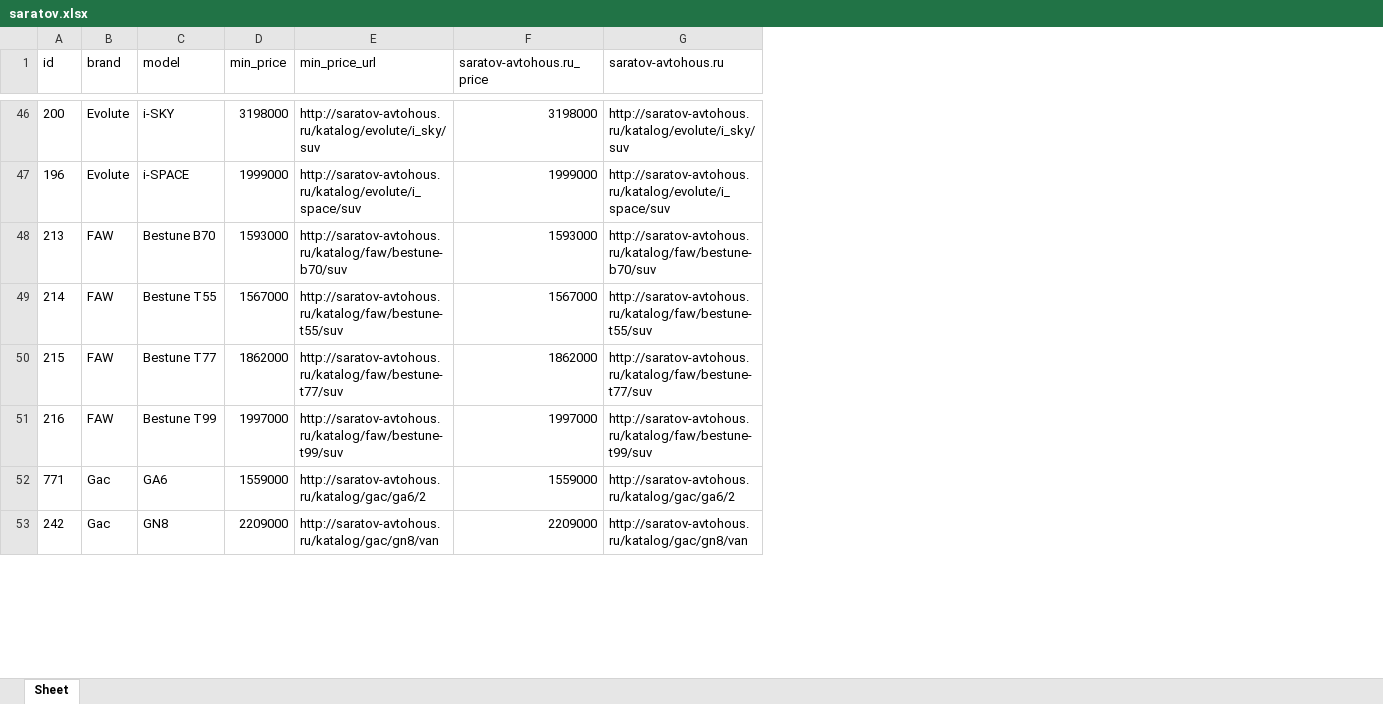
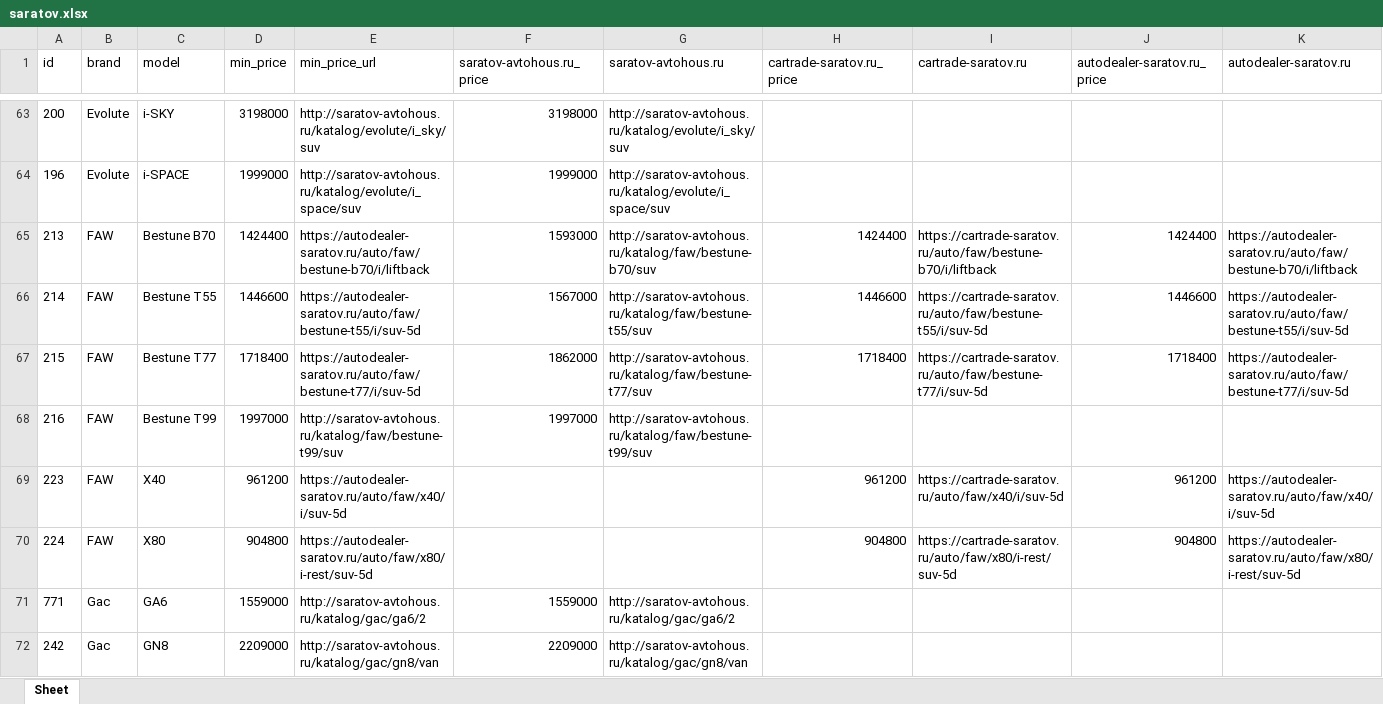
Before and after one commit to AlekseyNushtaev/AutoPars010824, an Excel workbook: xlsx/saratov.xlsx, sheet Sheet, drawn as a sheet; only a part is shown, gaps mark what is left out; values as stored, in another font and other column widths than the file's, no borders; addresses are those after the commit; the diff covers the shown part only; the diff names each change by its address in the sheet, - before the commit and + after, or states it on an @@ line.

```diff
--- a/xlsx/saratov.xlsx (sheet Sheet)
+++ b/xlsx/saratov.xlsx (sheet Sheet)
+column H (cartrade-saratov.ru_price), rows 65-67: 1424400 | 1446600 | 1718400
+column I (cartrade-saratov.ru), rows 65-67: https://cartrade-saratov.ru/auto/faw/bestune-b70/i/liftback | https://cartrade-saratov.ru/auto/faw/bestune-t55/i/suv-5d | https://cartrade-saratov.ru/auto/faw/bestune-t77/i/suv-5d
+column J (autodealer-saratov.ru_price), rows 65-67: 1424400 | 1446600 | 1718400
+column K (autodealer-saratov.ru), rows 65-67: https://autodealer-saratov.ru/auto/faw/bestune-b70/i/liftback | https://autodealer-saratov.ru/auto/faw/bestune-t55/i/suv-5d | https://autodealer-saratov.ru/auto/faw/bestune-t77/i/suv-5d
-D65 (min_price): 1593000
+D65 (min_price): 1424400
-E65 (min_price_url): http://saratov-avtohous.ru/katalog/faw/bestune-b70/suv
+E65 (min_price_url): https://autodealer-saratov.ru/auto/faw/bestune-b70/i/liftback
-D66 (min_price): 1567000
+D66 (min_price): 1446600
-E66 (min_price_url): http://saratov-avtohous.ru/katalog/faw/bestune-t55/suv
+E66 (min_price_url): https://autodealer-saratov.ru/auto/faw/bestune-t55/i/suv-5d
-D67 (min_price): 1862000
+D67 (min_price): 1718400
-E67 (min_price_url): http://saratov-avtohous.ru/katalog/faw/bestune-t77/suv
+E67 (min_price_url): https://autodealer-saratov.ru/auto/faw/bestune-t77/i/suv-5d
+row 69: 223 | FAW | X40 | 961200 | https://autodealer-saratov.ru/auto/faw/x40/i/suv-5d |  |  | 961200 | https://cartrade-saratov.ru/auto/faw/x40/i/suv-5d | 961200 | https://autodealer-saratov.ru/auto/faw/x40/i/suv-5d
+row 70: 224 | FAW | X80 | 904800 | https://autodealer-saratov.ru/auto/faw/x80/i-rest/suv-5d |  |  | 904800 | https://cartrade-saratov.ru/auto/faw/x80/i-rest/suv-5d | 904800 | https://autodealer-saratov.ru/auto/faw/x80/i-rest/suv-5d
```
Also changed, not shown: 77 added rows and 204 edited cells elsewhere in this sheet, xlsx/cheboksari.xlsx, xlsx/ekaterinburg.xlsx, 32 other files.
